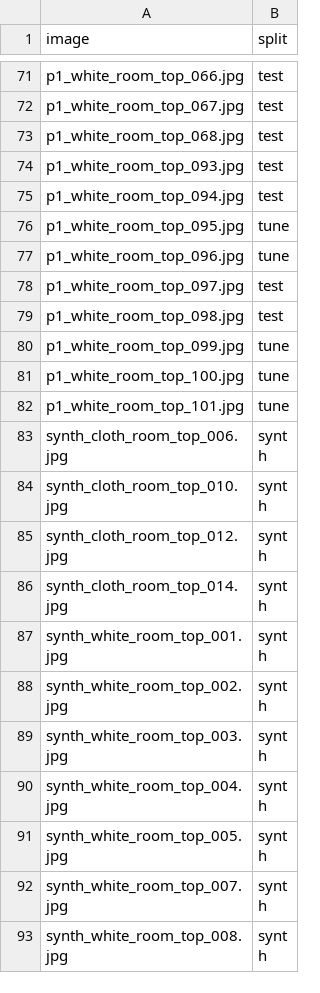
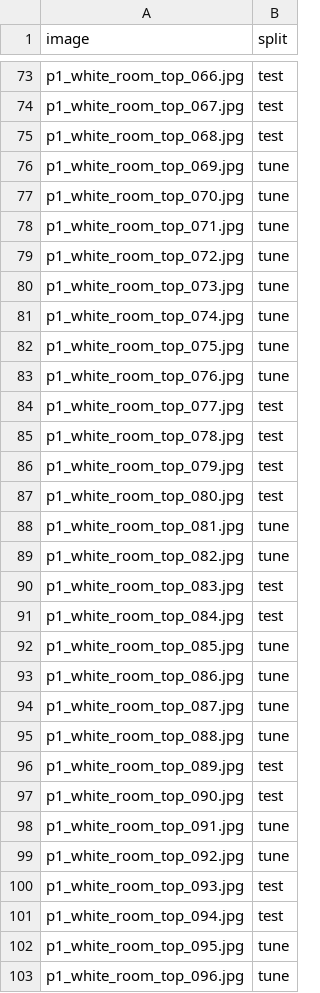
Before and after one commit to Peem-Atikorn/baht-counter, a CSV file: data/splits.csv, drawn as a sheet; only a part is shown, gaps mark what is left out; the shorter side is filled out with more unchanged rows; the diff covers the shown part only; the diff names each change by its address in the sheet, - before the commit and + after, or states it on an @@ line.

Commit message:
p1: ป้ายกำกับเพิ่ม 45 ภาพ และเพิ่มลง splits.csv (tune 82, test 44)
- ติดป้ายภาพ white_room_top_069–123 และ cloth_room_tilt15_126–127
- เพิ่มเหรียญที่ตกหล่นในป้าย cloth_room_top_014–016 (ชุด tune)
- เหรียญจริงผ่านเป้า 80 ต่อชนิดแล้ว ยกเว้น 2 บาท (19)

```diff
--- a/data/splits.csv
+++ b/data/splits.csv
+row 76: p1_white_room_top_069.jpg | tune
+row 77: p1_white_room_top_070.jpg | tune
+row 78: p1_white_room_top_071.jpg | tune
+row 79: p1_white_room_top_072.jpg | tune
+row 80: p1_white_room_top_073.jpg | tune
+row 81: p1_white_room_top_074.jpg | tune
+row 82: p1_white_room_top_075.jpg | tune
+row 83: p1_white_room_top_076.jpg | tune
+row 84: p1_white_room_top_077.jpg | test
+row 85: p1_white_room_top_078.jpg | test
+row 86: p1_white_room_top_079.jpg | test
+row 87: p1_white_room_top_080.jpg | test
+row 88: p1_white_room_top_081.jpg | tune
+row 89: p1_white_room_top_082.jpg | tune
+row 90: p1_white_room_top_083.jpg | test
+row 91: p1_white_room_top_084.jpg | test
+row 92: p1_white_room_top_085.jpg | tune
+row 93: p1_white_room_top_086.jpg | tune
+row 94: p1_white_room_top_087.jpg | tune
+row 95: p1_white_room_top_088.jpg | tune
+row 96: p1_white_room_top_089.jpg | test
+row 97: p1_white_room_top_090.jpg | test
+row 98: p1_white_room_top_091.jpg | tune
+row 99: p1_white_room_top_092.jpg | tune
```
Also changed, not shown: 21 added rows elsewhere in this file, 48 other files.
